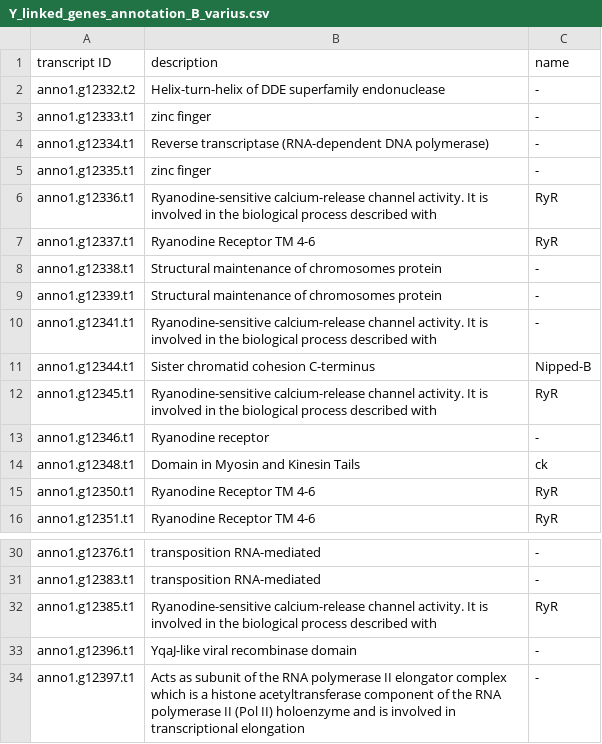
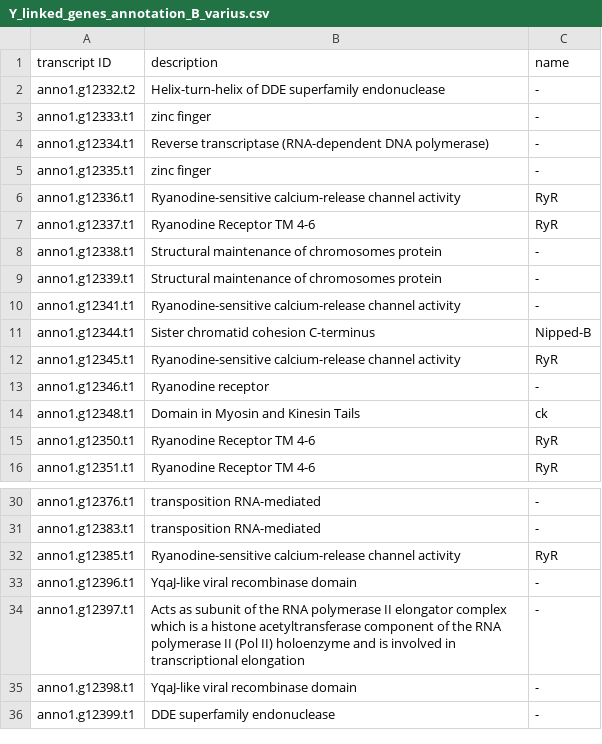
Before and after one commit to milena-t/PhD_chapter2, a CSV file: data/GO_enrichment/Y_linked_genes_annotation_B_varius.csv, drawn as a sheet; only a part is shown, gaps mark what is left out; the shorter side is filled out with more unchanged rows.

Commit message:
shorten desc

```diff
--- a/data/GO_enrichment/Y_linked_genes_annotation_B_varius.csv
+++ b/data/GO_enrichment/Y_linked_genes_annotation_B_varius.csv
@@ -5,3 +5,3 @@ anno1.g12334.t1,Reverse transcriptase (RNA-dependent DNA polymerase),-
 anno1.g12335.t1,zinc finger,-
-anno1.g12336.t1,Ryanodine-sensitive calcium-release channel activity. It is involved in the biological process described with,RyR
+anno1.g12336.t1,Ryanodine-sensitive calcium-release channel activity,RyR
 anno1.g12337.t1,Ryanodine Receptor TM 4-6,RyR
@@ -9,5 +9,5 @@ anno1.g12338.t1,Structural maintenance of chromosomes protein,-
 anno1.g12339.t1,Structural maintenance of chromosomes protein,-
-anno1.g12341.t1,Ryanodine-sensitive calcium-release channel activity. It is involved in the biological process described with,-
+anno1.g12341.t1,Ryanodine-sensitive calcium-release channel activity,-
 anno1.g12344.t1,Sister chromatid cohesion C-terminus,Nipped-B
-anno1.g12345.t1,Ryanodine-sensitive calcium-release channel activity. It is involved in the biological process described with,RyR
+anno1.g12345.t1,Ryanodine-sensitive calcium-release channel activity,RyR
 anno1.g12346.t1,Ryanodine receptor,-
@@ -31,3 +31,3 @@ anno1.g12376.t1,transposition RNA-mediated,-
 anno1.g12383.t1,transposition RNA-mediated,-
-anno1.g12385.t1,Ryanodine-sensitive calcium-release channel activity. It is involved in the biological process described with,RyR
+anno1.g12385.t1,Ryanodine-sensitive calcium-release channel activity,RyR
 anno1.g12396.t1,YqaJ-like viral recombinase domain,-
```
